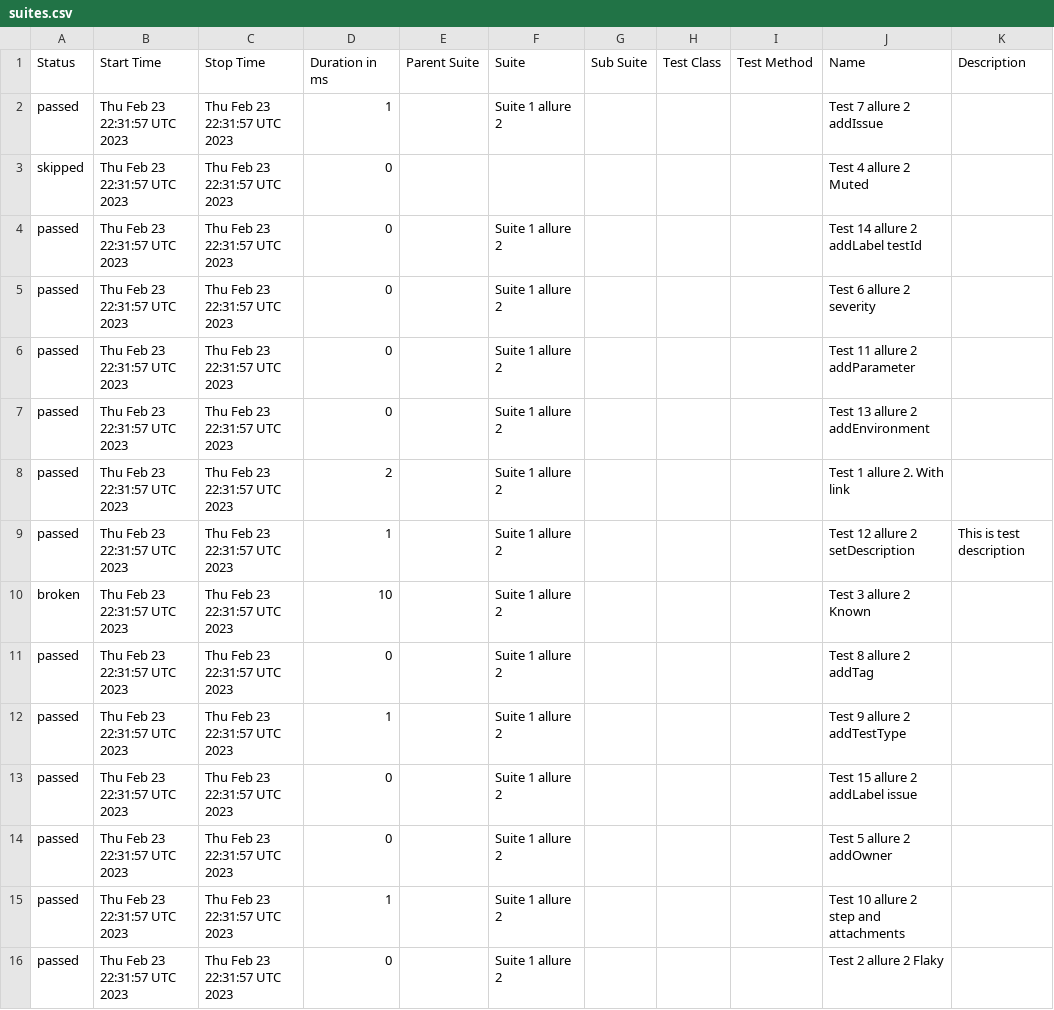
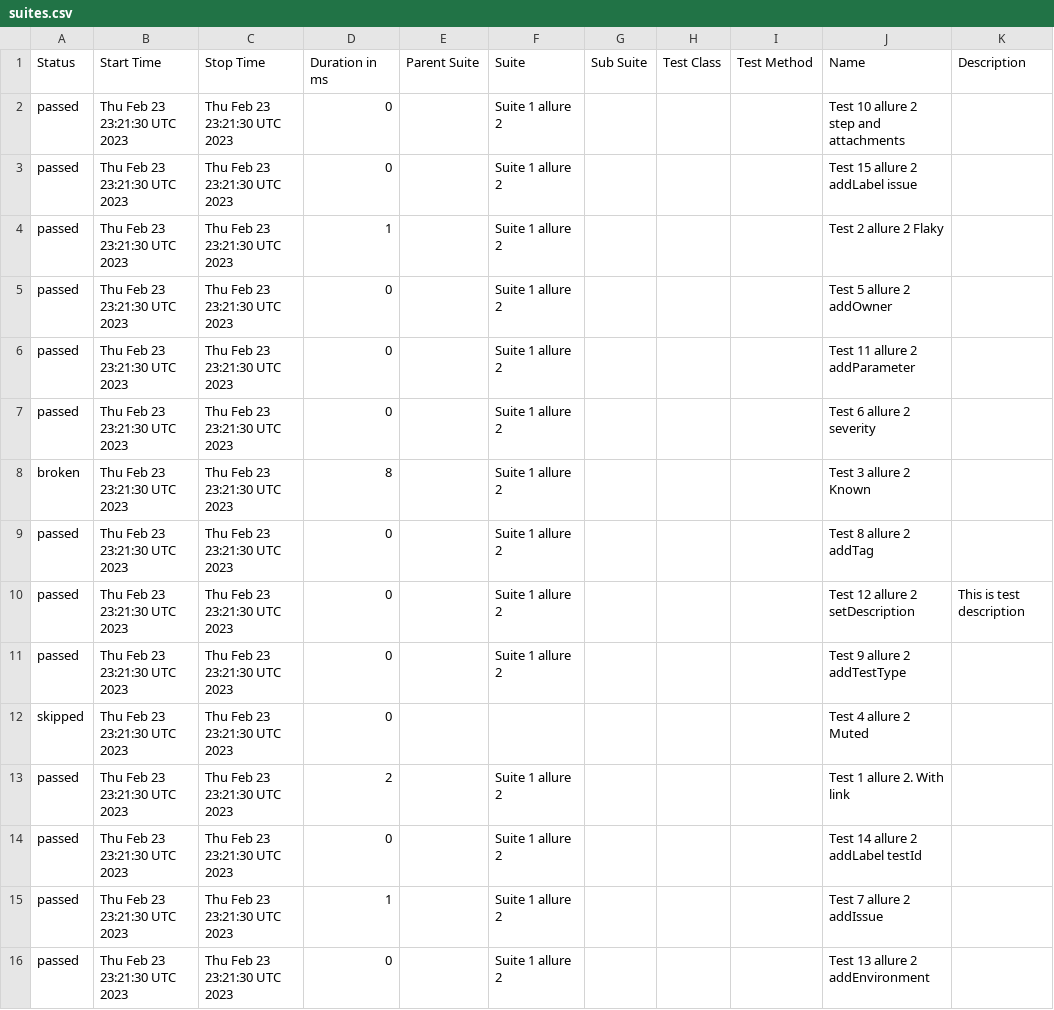
Before and after one commit to bondarukoleh/allure_reports_playground, a CSV file: data/suites.csv, drawn as a sheet.

```diff
--- a/data/suites.csv
+++ b/data/suites.csv
@@ -1,16 +1,16 @@
 "Status","Start Time","Stop Time","Duration in ms","Parent Suite","Suite","Sub Suite","Test Class","Test Method","Name","Description"
-"passed","Thu Feb 23 22:31:57 UTC 2023","Thu Feb 23 22:31:57 UTC 2023","1","","Suite 1 allure 2","","","","Test 7  allure 2 addIssue",""
-"skipped","Thu Feb 23 22:31:57 UTC 2023","Thu Feb 23 22:31:57 UTC 2023","0","","","","","","Test 4  allure 2 Muted",""
-"passed","Thu Feb 23 22:31:57 UTC 2023","Thu Feb 23 22:31:57 UTC 2023","0","","Suite 1 allure 2","","","","Test 14  allure 2 addLabel testId",""
-"passed","Thu Feb 23 22:31:57 UTC 2023","Thu Feb 23 22:31:57 UTC 2023","0","","Suite 1 allure 2","","","","Test 6  allure 2 severity",""
-"passed","Thu Feb 23 22:31:57 UTC 2023","Thu Feb 23 22:31:57 UTC 2023","0","","Suite 1 allure 2","","","","Test 11  allure 2 addParameter",""
-"passed","Thu Feb 23 22:31:57 UTC 2023","Thu Feb 23 22:31:57 UTC 2023","0","","Suite 1 allure 2","","","","Test 13  allure 2 addEnvironment",""
-"passed","Thu Feb 23 22:31:57 UTC 2023","Thu Feb 23 22:31:57 UTC 2023","2","","Suite 1 allure 2","","","","Test 1  allure 2. With link",""
-"passed","Thu Feb 23 22:31:57 UTC 2023","Thu Feb 23 22:31:57 UTC 2023","1","","Suite 1 allure 2","","","","Test 12  allure 2 setDescription","This is test description"
-"broken","Thu Feb 23 22:31:57 UTC 2023","Thu Feb 23 22:31:57 UTC 2023","10","","Suite 1 allure 2","","","","Test 3  allure 2 Known",""
-"passed","Thu Feb 23 22:31:57 UTC 2023","Thu Feb 23 22:31:57 UTC 2023","0","","Suite 1 allure 2","","","","Test 8  allure 2 addTag",""
-"passed","Thu Feb 23 22:31:57 UTC 2023","Thu Feb 23 22:31:57 UTC 2023","1","","Suite 1 allure 2","","","","Test 9  allure 2 addTestType",""
-"passed","Thu Feb 23 22:31:57 UTC 2023","Thu Feb 23 22:31:57 UTC 2023","0","","Suite 1 allure 2","","","","Test 15  allure 2 addLabel issue",""
-"passed","Thu Feb 23 22:31:57 UTC 2023","Thu Feb 23 22:31:57 UTC 2023","0","","Suite 1 allure 2","","","","Test 5  allure 2 addOwner",""
-"passed","Thu Feb 23 22:31:57 UTC 2023","Thu Feb 23 22:31:57 UTC 2023","1","","Suite 1 allure 2","","","","Test 10  allure 2 step and attachments",""
-"passed","Thu Feb 23 22:31:57 UTC 2023","Thu Feb 23 22:31:57 UTC 2023","0","","Suite 1 allure 2","","","","Test 2  allure 2 Flaky",""
+"passed","Thu Feb 23 23:21:30 UTC 2023","Thu Feb 23 23:21:30 UTC 2023","0","","Suite 1 allure 2","","","","Test 10  allure 2 step and attachments",""
+"passed","Thu Feb 23 23:21:30 UTC 2023","Thu Feb 23 23:21:30 UTC 2023","0","","Suite 1 allure 2","","","","Test 15  allure 2 addLabel issue",""
+"passed","Thu Feb 23 23:21:30 UTC 2023","Thu Feb 23 23:21:30 UTC 2023","1","","Suite 1 allure 2","","","","Test 2  allure 2 Flaky",""
+"passed","Thu Feb 23 23:21:30 UTC 2023","Thu Feb 23 23:21:30 UTC 2023","0","","Suite 1 allure 2","","","","Test 5  allure 2 addOwner",""
+"passed","Thu Feb 23 23:21:30 UTC 2023","Thu Feb 23 23:21:30 UTC 2023","0","","Suite 1 allure 2","","","","Test 11  allure 2 addParameter",""
+"passed","Thu Feb 23 23:21:30 UTC 2023","Thu Feb 23 23:21:30 UTC 2023","0","","Suite 1 allure 2","","","","Test 6  allure 2 severity",""
+"broken","Thu Feb 23 23:21:30 UTC 2023","Thu Feb 23 23:21:30 UTC 2023","8","","Suite 1 allure 2","","","","Test 3  allure 2 Known",""
+"passed","Thu Feb 23 23:21:30 UTC 2023","Thu Feb 23 23:21:30 UTC 2023","0","","Suite 1 allure 2","","","","Test 8  allure 2 addTag",""
+"passed","Thu Feb 23 23:21:30 UTC 2023","Thu Feb 23 23:21:30 UTC 2023","0","","Suite 1 allure 2","","","","Test 12  allure 2 setDescription","This is test description"
+"passed","Thu Feb 23 23:21:30 UTC 2023","Thu Feb 23 23:21:30 UTC 2023","0","","Suite 1 allure 2","","","","Test 9  allure 2 addTestType",""
+"skipped","Thu Feb 23 23:21:30 UTC 2023","Thu Feb 23 23:21:30 UTC 2023","0","","","","","","Test 4  allure 2 Muted",""
+"passed","Thu Feb 23 23:21:30 UTC 2023","Thu Feb 23 23:21:30 UTC 2023","2","","Suite 1 allure 2","","","","Test 1  allure 2. With link",""
+"passed","Thu Feb 23 23:21:30 UTC 2023","Thu Feb 23 23:21:30 UTC 2023","0","","Suite 1 allure 2","","","","Test 14  allure 2 addLabel testId",""
+"passed","Thu Feb 23 23:21:30 UTC 2023","Thu Feb 23 23:21:30 UTC 2023","1","","Suite 1 allure 2","","","","Test 7  allure 2 addIssue",""
+"passed","Thu Feb 23 23:21:30 UTC 2023","Thu Feb 23 23:21:30 UTC 2023","0","","Suite 1 allure 2","","","","Test 13  allure 2 addEnvironment",""
```
Also changed, not shown: 30 other files.
